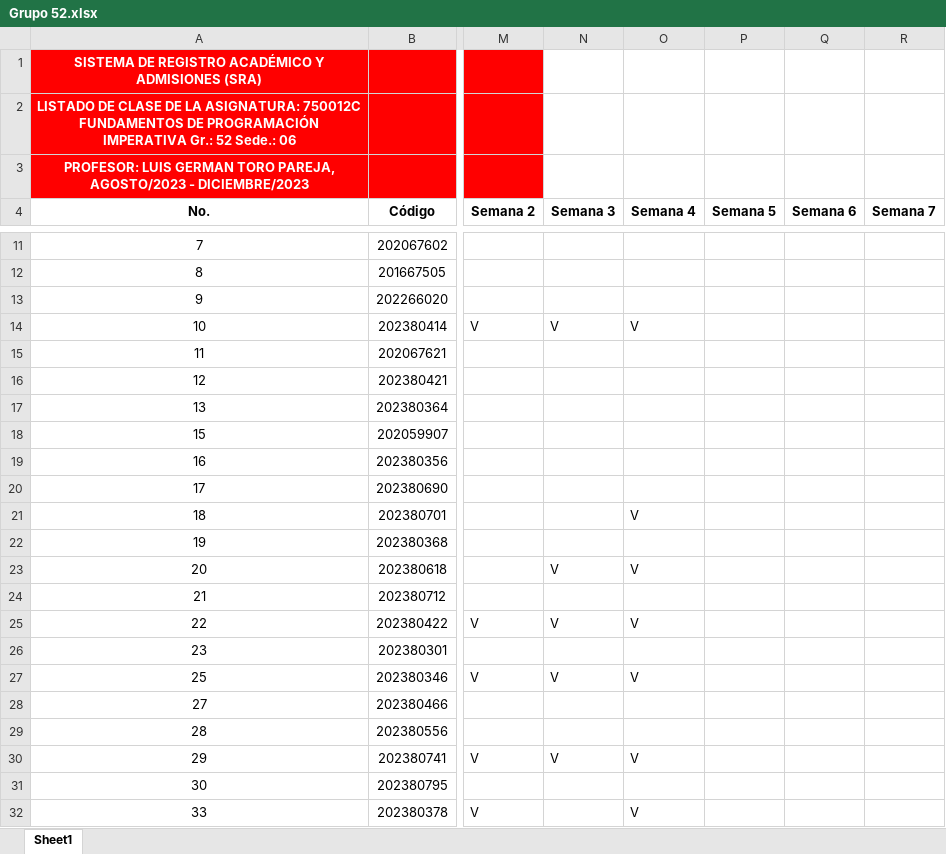
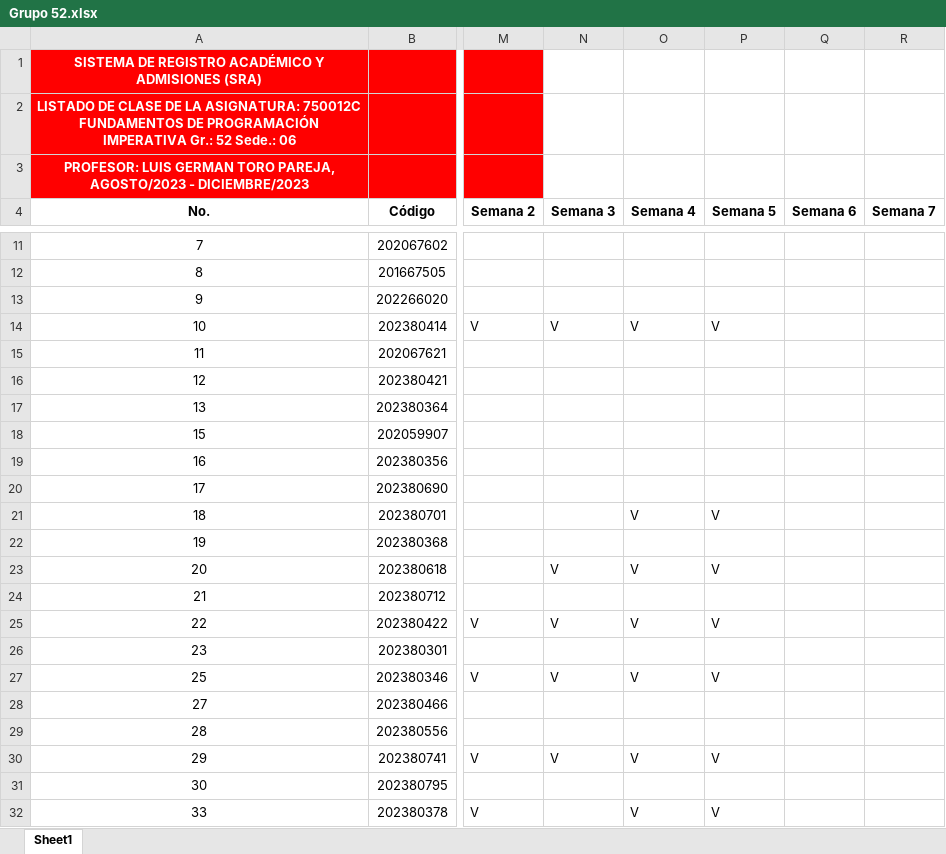
Before and after one commit to AlejandroSierraUV26/Programacion_Imperactiva_Monitorias, an Excel workbook: Codigos_2023-2/Asistencia/Grupo 52.xlsx, sheet Sheet1, drawn as a sheet; only a part is shown, gaps mark what is left out; values as stored, in another font and other column widths than the file's, no borders; the diff names each change by its address in the sheet, - before the commit and + after, or states it on an @@ line.

```diff
--- a/Codigos_2023-2/Asistencia/Grupo 52.xlsx (sheet Sheet1)
+++ b/Codigos_2023-2/Asistencia/Grupo 52.xlsx (sheet Sheet1)
-P14 (Semana 5): (empty)
+P14 (Semana 5): V
-P21 (Semana 5): (empty)
+P21 (Semana 5): V
-P23 (Semana 5): (empty)
+P23 (Semana 5): V
-P25 (Semana 5): (empty)
+P25 (Semana 5): V
-P27 (Semana 5): (empty)
+P27 (Semana 5): V
-P30 (Semana 5): (empty)
+P30 (Semana 5): V
-P32 (Semana 5): (empty)
+P32 (Semana 5): V
```
Also changed, not shown: Codigos_2023-2/Asistencia/Grupo 51.xlsx, 10 other files.
